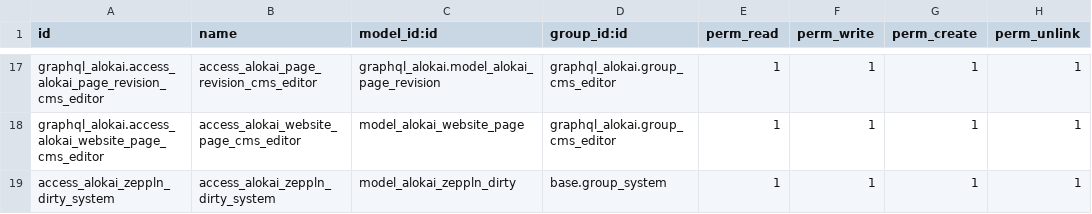
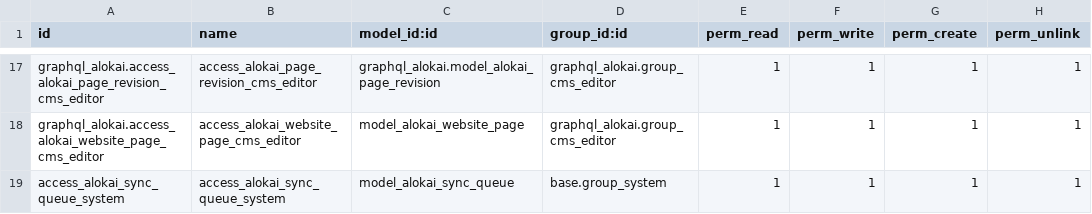
Before and after one commit to erpgap/alokai-odoo, a CSV file: graphql_alokai/security/ir.model.access.csv, drawn as a sheet; only a part is shown, gaps mark what is left out.

Commit message:
[IMP] graphql_alokai: Zeppln instances per website, and their sync fixed
One Zeppln instance per website, several per database:

- Settings' "Create Zeppln instance" is always offered. It launches
  the website whose instance has not reported its URL yet, or creates
  a new website ("Zeppln", "Zeppln 2", ...), so clicking again does not
  pile up websites no instance will answer for. The launch (the token
  posted to Zeppln server to server, the user sent to the page Zeppln
  answers with, on Zeppln's host only) moved from the /zeppln/launch
  route into the button's action: it needed no route, and an error now
  shows in Odoo and rolls the new website back.
- The website form has "Open Zeppln instance" once its instance has
  reported its URL. Settings' "Open" button is gone: it showed for any
  website with an Alokai domain, self-hosted ones included.
- /zeppln/instance-ready, called by Zeppln once the instance exists,
  finds the website by its token, writes the URL and queues every stock
  and slug; the dirty cron sends them, retrying each minute until the
  storefront is up.

The sync after that first push was broken: Zeppln mode and the website
to send to were read from config parameters (saas_instance_created,
saas_website_id) the callback stopped setting when it moved to
controllers/zeppln.py, so no later stock or slug change reached the
storefront. They now come from the websites themselves (a token and a
reported URL), and each batch goes to every such storefront; one that
is down keeps the batch queued for all.

Nothing in this sync is Zeppln's own, so it is named for what it does:
alokai.zeppln.dirty is alokai.sync.queue (renamed with its rows by the
19.0.1.7.0 migration), sync mode 'zeppln' is 'push', and
_zeppln_website/_zeppln_post are _push_websites/_push_post. The
storefront endpoints (/api/internal/zeppln/*) and x-zeppln-* headers
keep their names: deployed storefronts answer to them.

The Zeppln tests described the flow before these changes (a "Zeppln"
website, the token in the launch URL) and failed; they cover the flow
above now, and the sync tests no longer set the config parameters by
hand, which is how they kept passing after the callback stopped.

```diff
--- a/graphql_alokai/security/ir.model.access.csv
+++ b/graphql_alokai/security/ir.model.access.csv
@@ -18,2 +18,2 @@ graphql_alokai.access_alokai_page_revision_cms_editor,access_alokai_page_revisio
 graphql_alokai.access_alokai_website_page_cms_editor,access_alokai_website_page_cms_editor,model_alokai_website_page,graphql_alokai.group_cms_editor,1,1,1,1
-access_alokai_zeppln_dirty_system,access_alokai_zeppln_dirty_system,model_alokai_zeppln_dirty,base.group_system,1,1,1,1
+access_alokai_sync_queue_system,access_alokai_sync_queue_system,model_alokai_sync_queue,base.group_system,1,1,1,1
```
Also changed, not shown: 12 other files.
